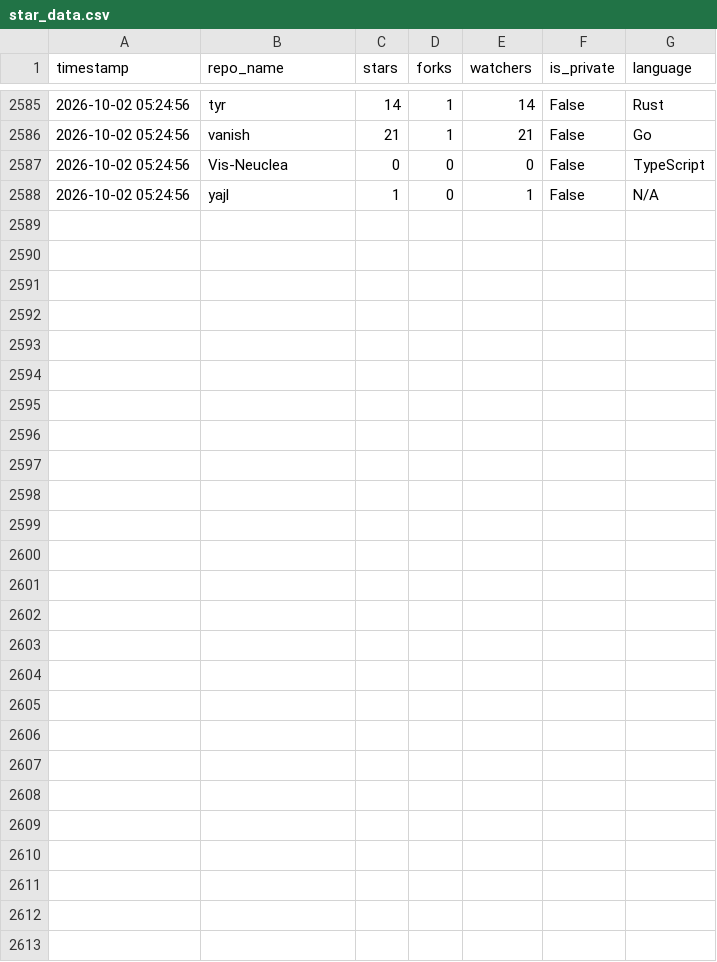
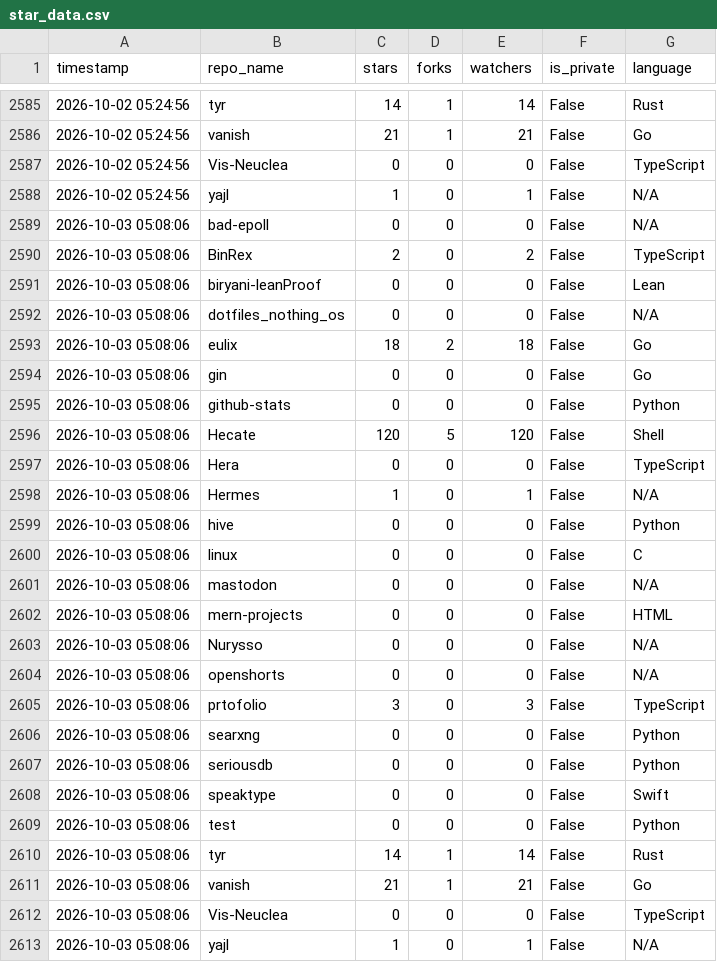
Before and after one commit to Nurysso/github-stats, a CSV file: data/star_data.csv, drawn as a sheet; only a part is shown, gaps mark what is left out.

```diff
--- a/data/star_data.csv
+++ b/data/star_data.csv
@@ -2588 +2588,26 @@ timestamp,repo_name,stars,forks,watchers,is_private,language
 2026-10-02 05:24:56,yajl,1,0,1,False,N/A
+2026-10-03 05:08:06,bad-epoll,0,0,0,False,N/A
+2026-10-03 05:08:06,BinRex,2,0,2,False,TypeScript
+2026-10-03 05:08:06,biryani-leanProof,0,0,0,False,Lean
+2026-10-03 05:08:06,dotfiles_nothing_os,0,0,0,False,N/A
+2026-10-03 05:08:06,eulix,18,2,18,False,Go
+2026-10-03 05:08:06,gin,0,0,0,False,Go
+2026-10-03 05:08:06,github-stats,0,0,0,False,Python
+2026-10-03 05:08:06,Hecate,120,5,120,False,Shell
+2026-10-03 05:08:06,Hera,0,0,0,False,TypeScript
+2026-10-03 05:08:06,Hermes,1,0,1,False,N/A
+2026-10-03 05:08:06,hive,0,0,0,False,Python
+2026-10-03 05:08:06,linux,0,0,0,False,C
+2026-10-03 05:08:06,mastodon,0,0,0,False,N/A
+2026-10-03 05:08:06,mern-projects,0,0,0,False,HTML
+2026-10-03 05:08:06,Nurysso,0,0,0,False,N/A
+2026-10-03 05:08:06,openshorts,0,0,0,False,N/A
+2026-10-03 05:08:06,prtofolio,3,0,3,False,TypeScript
+2026-10-03 05:08:06,searxng,0,0,0,False,Python
+2026-10-03 05:08:06,seriousdb,0,0,0,False,Python
+2026-10-03 05:08:06,speaktype,0,0,0,False,Swift
+2026-10-03 05:08:06,test,0,0,0,False,Python
+2026-10-03 05:08:06,tyr,14,1,14,False,Rust
+2026-10-03 05:08:06,vanish,21,1,21,False,Go
+2026-10-03 05:08:06,Vis-Neuclea,0,0,0,False,TypeScript
+2026-10-03 05:08:06,yajl,1,0,1,False,N/A
```
Also changed, not shown: data/clone_data.csv, 3 other files.
